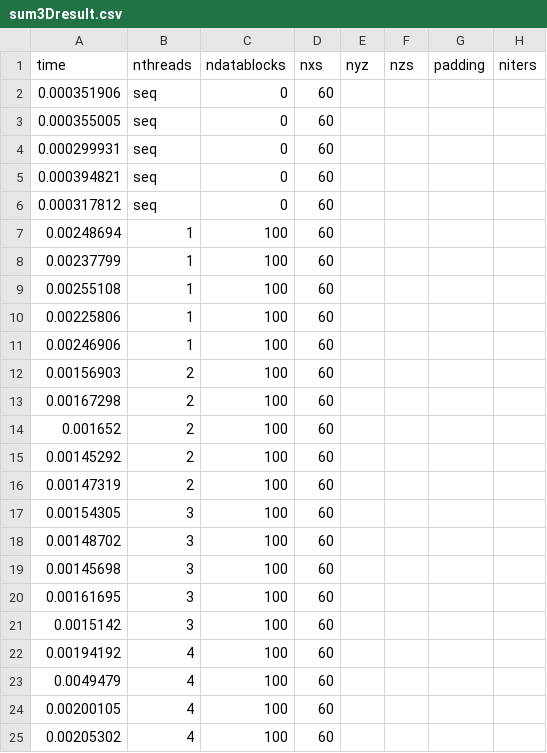
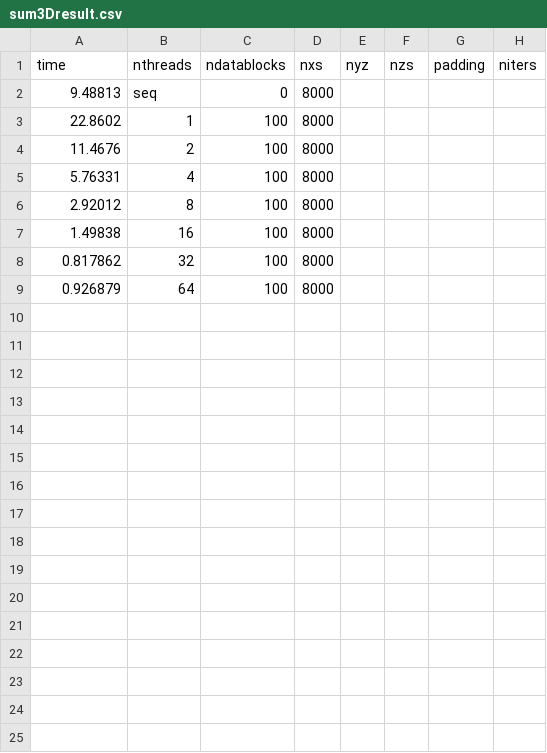
Before and after one commit to shengsli/stencil, a CSV file: stencil_code/ShengExamples/Sum3D/sum3Dresult.csv, drawn as a sheet.

```diff
--- a/stencil_code/ShengExamples/Sum3D/sum3Dresult.csv
+++ b/stencil_code/ShengExamples/Sum3D/sum3Dresult.csv
@@ -1,25 +1,9 @@
 time, nthreads, ndatablocks, nxs, nyz, nzs, padding, niters
-0.000351906, seq, 0, 60
-0.000355005, seq, 0, 60
-0.000299931, seq, 0, 60
-0.000394821, seq, 0, 60
-0.000317812, seq, 0, 60
-0.00248694, 1, 100, 60
-0.00237799, 1, 100, 60
-0.00255108, 1, 100, 60
-0.00225806, 1, 100, 60
-0.00246906, 1, 100, 60
-0.00156903, 2, 100, 60
-0.00167298, 2, 100, 60
-0.001652, 2, 100, 60
-0.00145292, 2, 100, 60
-0.00147319, 2, 100, 60
-0.00154305, 3, 100, 60
-0.00148702, 3, 100, 60
-0.00145698, 3, 100, 60
-0.00161695, 3, 100, 60
-0.0015142, 3, 100, 60
-0.00194192, 4, 100, 60
-0.0049479, 4, 100, 60
-0.00200105, 4, 100, 60
-0.00205302, 4, 100, 60
+9.48813, seq, 0, 8000
+22.8602, 1, 100, 8000
+11.4676, 2, 100, 8000
+5.76331, 4, 100, 8000
+2.92012, 8, 100, 8000
+1.49838, 16, 100, 8000
+0.817862, 32, 100, 8000
+0.926879, 64, 100, 8000
```
Also changed, not shown: stencil_code/ShengExamples/Sum1D/sum1Dresult.csv, stencil_code/ShengExamples/Sum2D/sum2Dresult.csv, 17 other files.
